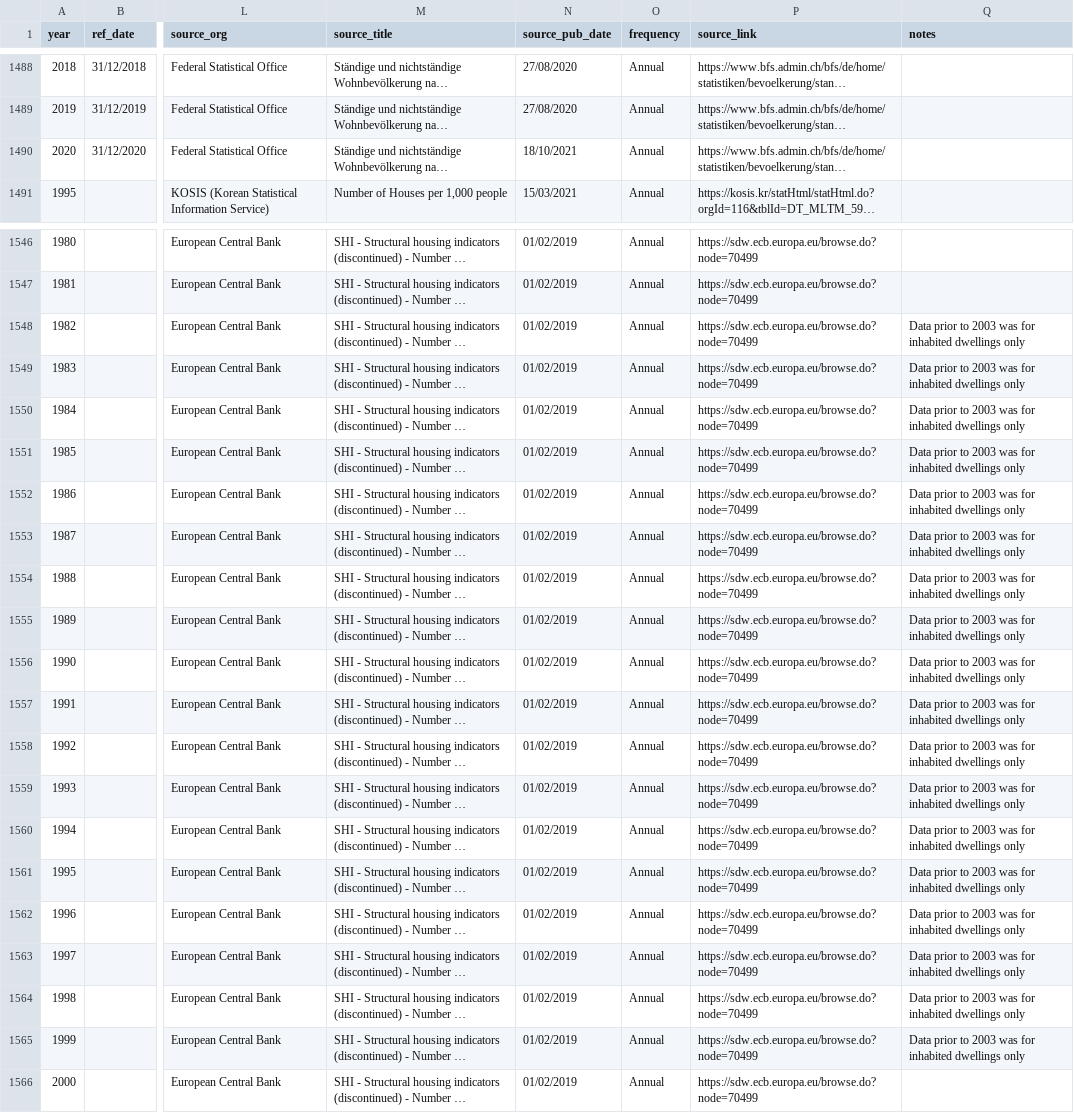
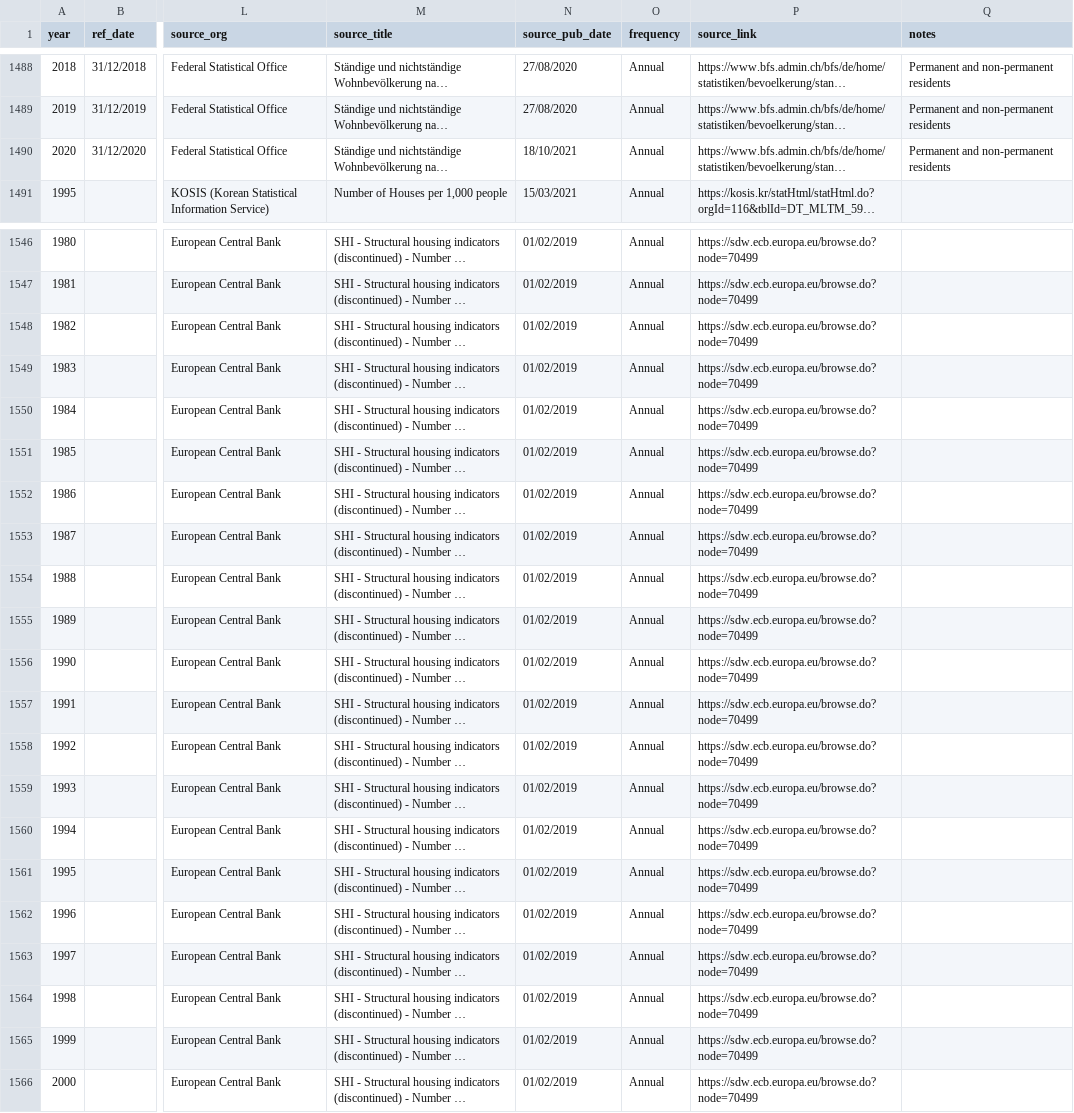
Before and after one commit to jgleeson/PublicHouse, a CSV file: dataset.csv, drawn as a sheet; only a part is shown, gaps mark what is left out; long unchanged cells end in …; the diff covers the shown part only; the diff names each change by its address in the sheet, - before the commit and + after, or states it on an @@ line.

Commit message:
Fixed problems with notes

```diff
--- a/dataset.csv
+++ b/dataset.csv
-Q1488:Q1490 (notes): (empty)
+Q1488:Q1490 (notes): Permanent and non-permanent residents
-Q1548:Q1565 (notes): Data prior to 2003 was for inhabited dwellings only
+Q1548:Q1565 (notes): (empty)
```
Also changed, not shown: 29 edited cells elsewhere in this file.
